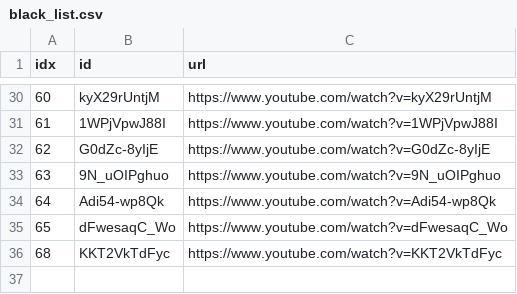
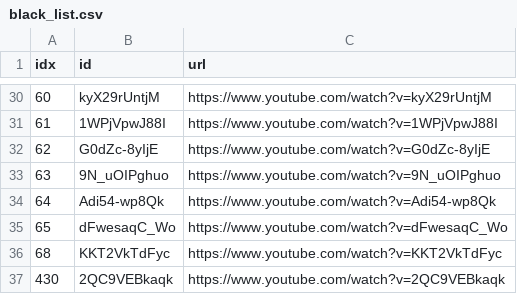
Before and after one commit to sumsjp/YTLee, a CSV file: src/black_list.csv, drawn as a sheet; only a part is shown, gaps mark what is left out.

```diff
--- a/src/black_list.csv
+++ b/src/black_list.csv
@@ -36 +36,2 @@ idx,id,url
 68,KKT2VkTdFyc,https://www.youtube.com/watch?v=KKT2VkTdFyc
+430,2QC9VEBkaqk,https://www.youtube.com/watch?v=2QC9VEBkaqk
```
Also changed, not shown: src/video_list.csv, 16 other files.
